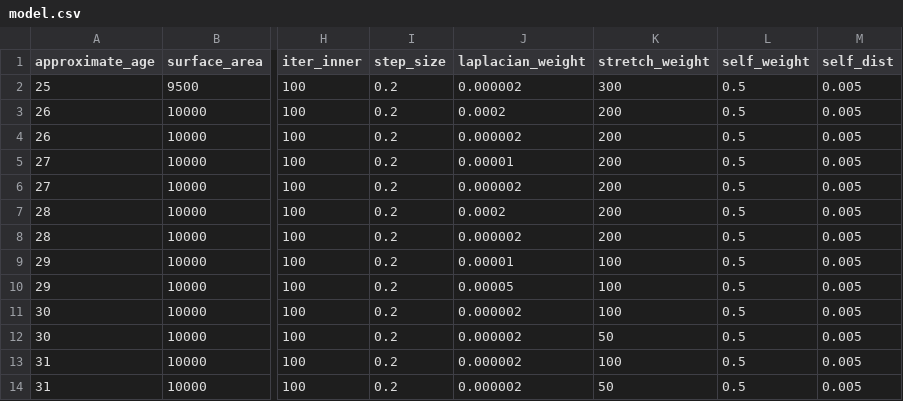
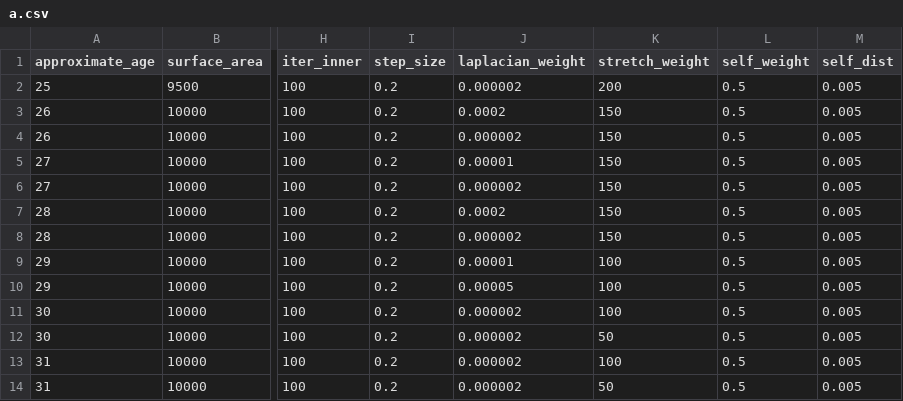
Before and after one commit to FNNDSC/pl-gifit, a CSV file: innerspfit/models/a.csv (was innerspfit/model.csv), drawn as a sheet; only a part is shown, gaps mark what is left out; the diff names each change by its address in the sheet, - before the commit and + after, or states it on an @@ line.

Commit message:
Allow model to be changed

```diff
--- a/innerspfit/model.csv
+++ b/innerspfit/models/a.csv
-K2 (stretch_weight): 300
+K2 (stretch_weight): 200
-K3:K8 (stretch_weight): 200
+K3:K8 (stretch_weight): 150
```
Also changed, not shown: 3 other files.
